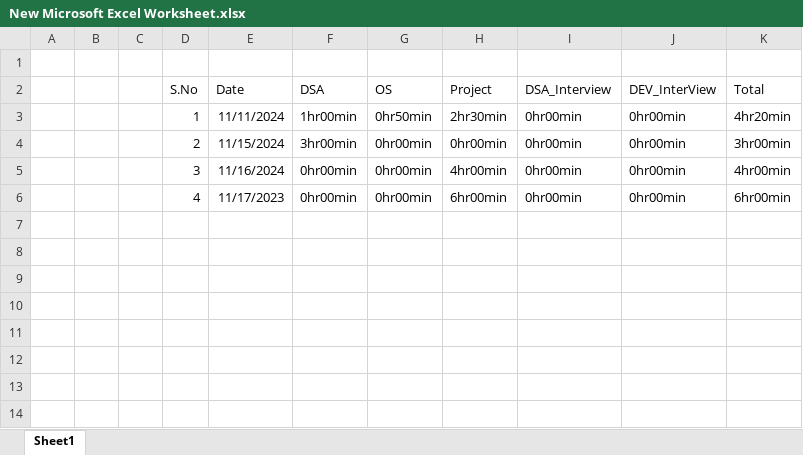
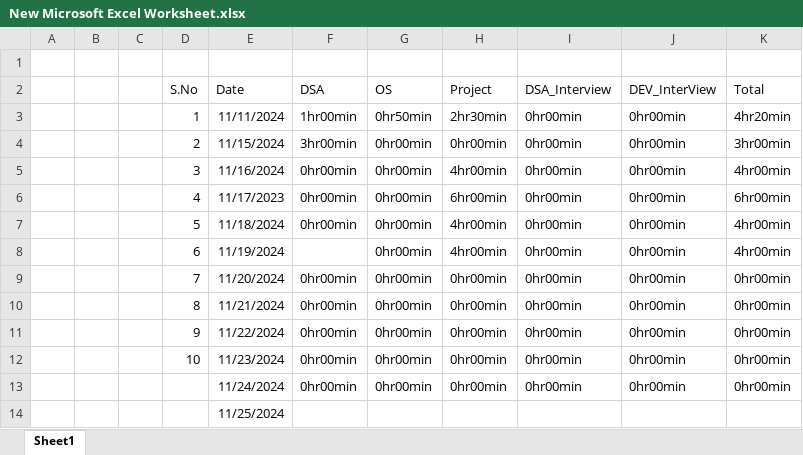
Before and after one commit to Siser-Pratap/Timeline, an Excel workbook: New Microsoft Excel Worksheet.xlsx, sheet Sheet1, drawn as a sheet; values as stored, in another font and other column widths than the file's, no borders; the diff names each change by its address in the sheet, - before the commit and + after, or states it on an @@ line.

Commit message:
updated

```diff
--- a/New Microsoft Excel Worksheet.xlsx (sheet Sheet1)
+++ b/New Microsoft Excel Worksheet.xlsx (sheet Sheet1)
+row 7:  |  |  | 5 | 11/18/2024 | 0hr00min | 0hr00min | 4hr00min | 0hr00min | 0hr00min | 4hr00min
+row 8:  |  |  | 6 | 11/19/2024 |  | 0hr00min | 4hr00min | 0hr00min | 0hr00min | 4hr00min
+row 9:  |  |  | 7 | 11/20/2024 | 0hr00min | 0hr00min | 0hr00min | 0hr00min | 0hr00min | 0hr00min
+row 10:  |  |  | 8 | 11/21/2024 | 0hr00min | 0hr00min | 0hr00min | 0hr00min | 0hr00min | 0hr00min
+row 11:  |  |  | 9 | 11/22/2024 | 0hr00min | 0hr00min | 0hr00min | 0hr00min | 0hr00min | 0hr00min
+row 12:  |  |  | 10 | 11/23/2024 | 0hr00min | 0hr00min | 0hr00min | 0hr00min | 0hr00min | 0hr00min
+row 13:  |  |  |  | 11/24/2024 | 0hr00min | 0hr00min | 0hr00min | 0hr00min | 0hr00min | 0hr00min
+row 14:  |  |  |  | 11/25/2024
```
